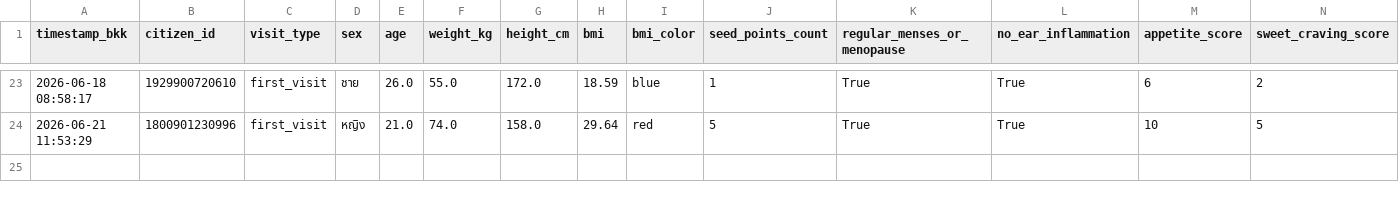
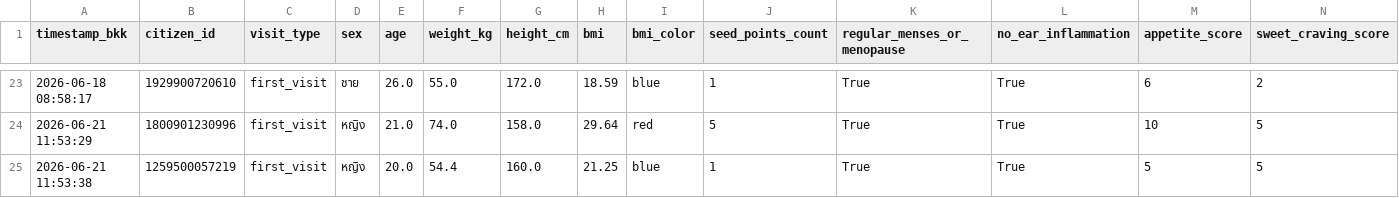
Before and after one commit to PythonianSt/Ear, a CSV file: ear_acupressure.csv, drawn as a sheet; only a part is shown, gaps mark what is left out; rows hold the shown columns only; the diff names each change by its address in the sheet, - before the commit and + after, or states it on an @@ line.

Commit message:
Update auricular acupressure CSV 2026-06-21 11:53:38

```diff
--- a/ear_acupressure.csv
+++ b/ear_acupressure.csv
+row 25: 2026-06-21 11:53:38 | 1259500057219 | first_visit | หญิง | 20.0 | 54.4 | 160.0 | 21.25 | blue | 1 | True | True | 5 | 5
```
